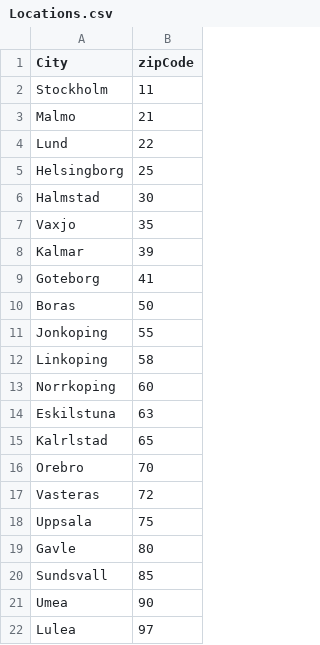
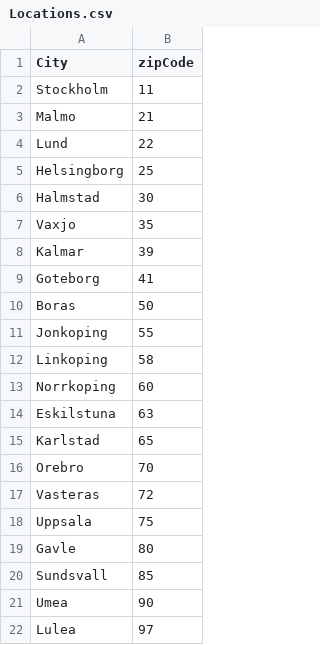
Before and after one commit to AiLogisticsTeam2017/ArtInt, a CSV file: LogisticsSimulation/Locations.csv, drawn as a sheet.

Commit message:
Logistics system, some fixes in the dataSim.

```diff
--- a/LogisticsSimulation/Locations.csv
+++ b/LogisticsSimulation/Locations.csv
@@ -14,3 +14,3 @@ Norrkoping,60
 Eskilstuna,63
-Kalrlstad,65
+Karlstad,65
 Orebro,70
```
Also changed, not shown: 2 other files.
